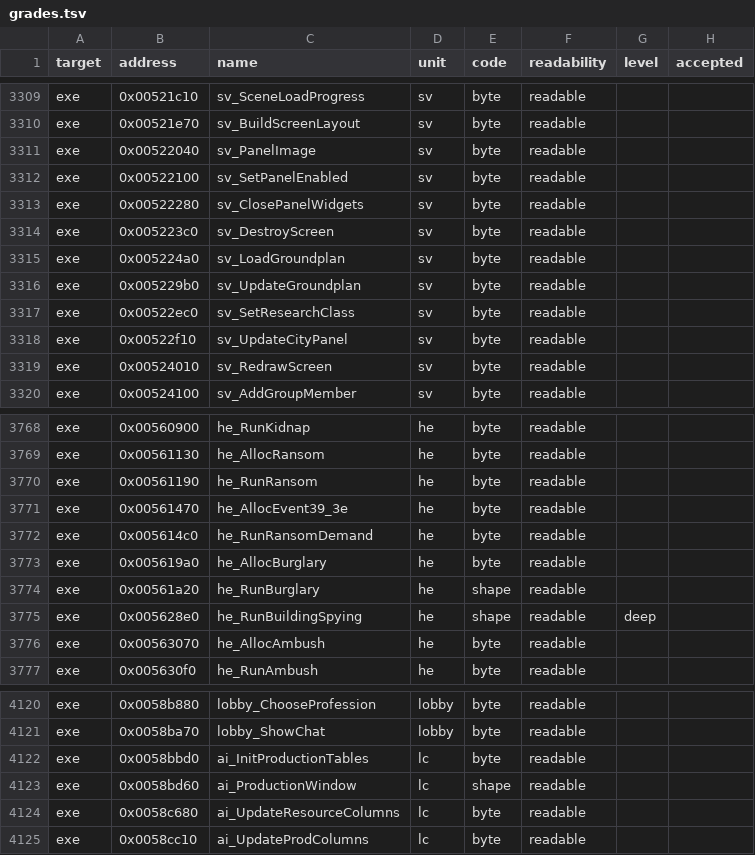
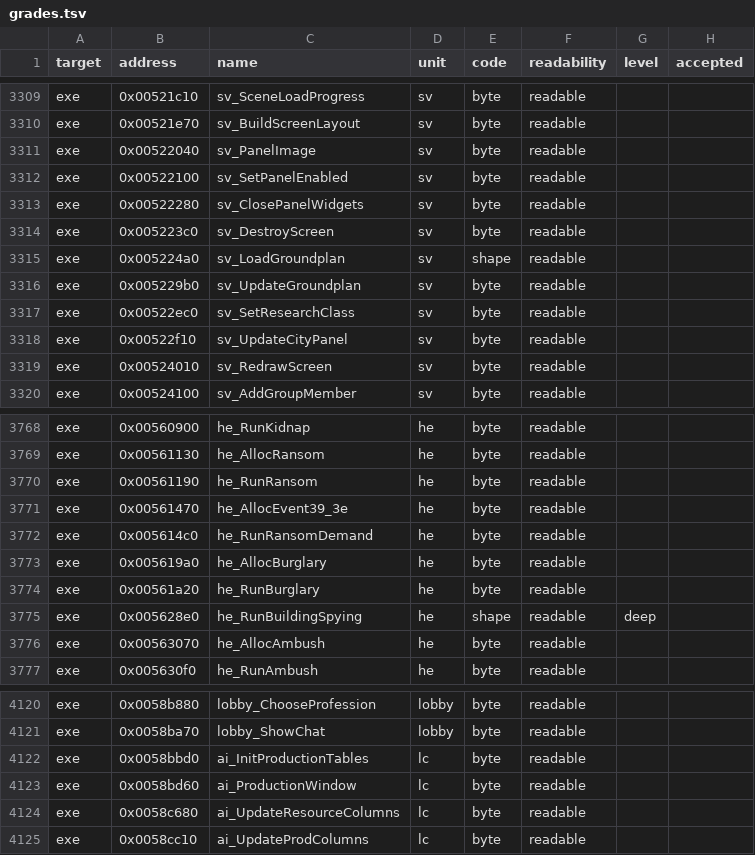
Before and after one commit to guildhaus/reguild, a TSV file: ledger/grades.tsv, drawn as a sheet; only a part is shown, gaps mark what is left out; the diff covers the shown part only.

```diff
--- a/ledger/grades.tsv
+++ b/ledger/grades.tsv
@@ -3314,3 +3314,3 @@ exe	0x00522280	sv_ClosePanelWidgets	sv	byte	readable
 exe	0x005223c0	sv_DestroyScreen	sv	byte	readable		
-exe	0x005224a0	sv_LoadGroundplan	sv	byte	readable		
+exe	0x005224a0	sv_LoadGroundplan	sv	shape	readable		
 exe	0x005229b0	sv_UpdateGroundplan	sv	byte	readable		
@@ -3773,3 +3773,3 @@ exe	0x005614c0	he_RunRansomDemand	he	byte	readable
 exe	0x005619a0	he_AllocBurglary	he	byte	readable		
-exe	0x00561a20	he_RunBurglary	he	shape	readable		
+exe	0x00561a20	he_RunBurglary	he	byte	readable		
 exe	0x005628e0	he_RunBuildingSpying	he	shape	readable	deep	
@@ -4122,3 +4122,3 @@ exe	0x0058ba70	lobby_ShowChat	lobby	byte	readable
 exe	0x0058bbd0	ai_InitProductionTables	lc	byte	readable		
-exe	0x0058bd60	ai_ProductionWindow	lc	shape	readable		
+exe	0x0058bd60	ai_ProductionWindow	lc	byte	readable		
 exe	0x0058c680	ai_UpdateResourceColumns	lc	byte	readable		
```
Also changed, not shown: 7 edited cells elsewhere in this file.
